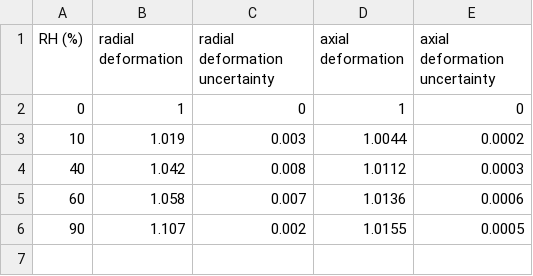
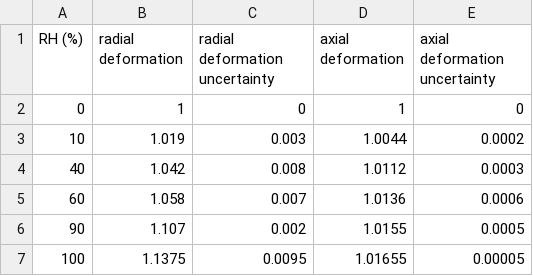
Before and after one commit to gouwsxander/hydrated-liquid-crystal-elastomers, a CSV file: 2023 Winter/Final code base/stam_data.csv, drawn as a sheet.

```diff
--- a/2023 Winter/Final code base/stam_data.csv
+++ b/2023 Winter/Final code base/stam_data.csv
@@ -6 +6,2 @@ RH (%),radial deformation,radial deformation uncertainty,axial deformation,axial
 90,1.107,0.002,1.0155,0.0005
+100,1.1375,0.0095,1.01655,0.00005
```
Also changed, not shown: 15 other files.
